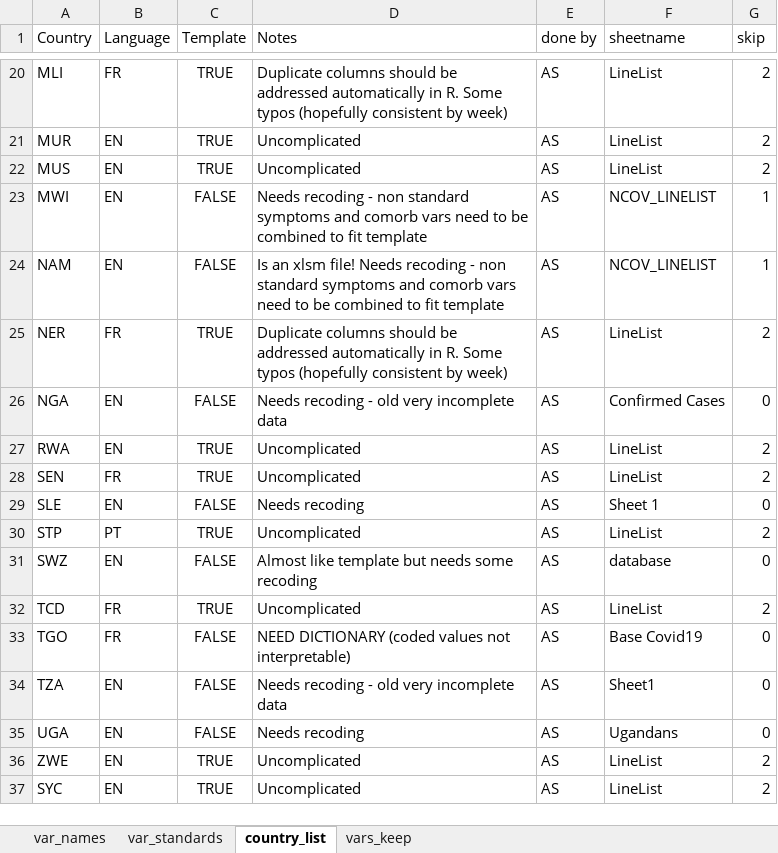
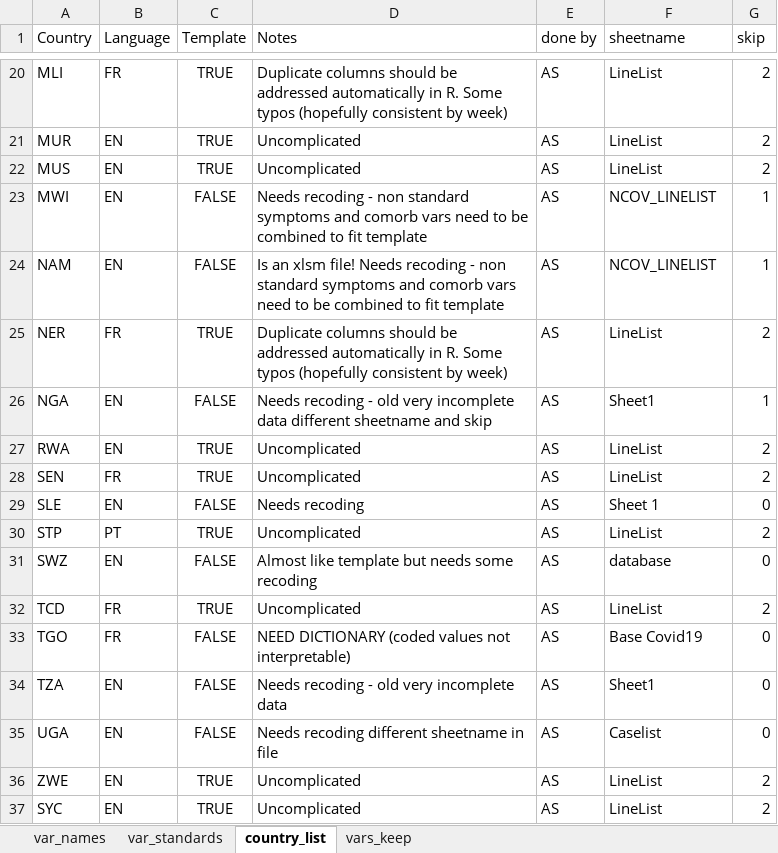
Before and after one commit to R4IDSR/covidmonitor, an Excel workbook: inst/extdata/linelist_dictionary.xlsx, sheet country_list, drawn as a sheet; only a part is shown, gaps mark what is left out; values as stored, in another font and other column widths than the file's, no borders; the diff names each change by its address in the sheet, - before the commit and + after, or states it on an @@ line.

Commit message:
Works to clean files and merge together. Tested over  ALL files in tamayis country line list files.  cleaning dictionary in process

```diff
--- a/inst/extdata/linelist_dictionary.xlsx (sheet country_list)
+++ b/inst/extdata/linelist_dictionary.xlsx (sheet country_list)
-D26 (Notes): …incomplete data
+D26 (Notes): …incomplete data different sheetname and skip
-F26 (sheetname): Confirmed Cases
+F26 (sheetname): Sheet1
-G26 (skip): 0
+G26 (skip): 1
-D35 (Notes): Needs recoding
+D35 (Notes): Needs recoding different sheetname in file
-F35 (sheetname): Ugandans
+F35 (sheetname): Caselist
```
Also changed, not shown: sheet var_names, 1 other file.
